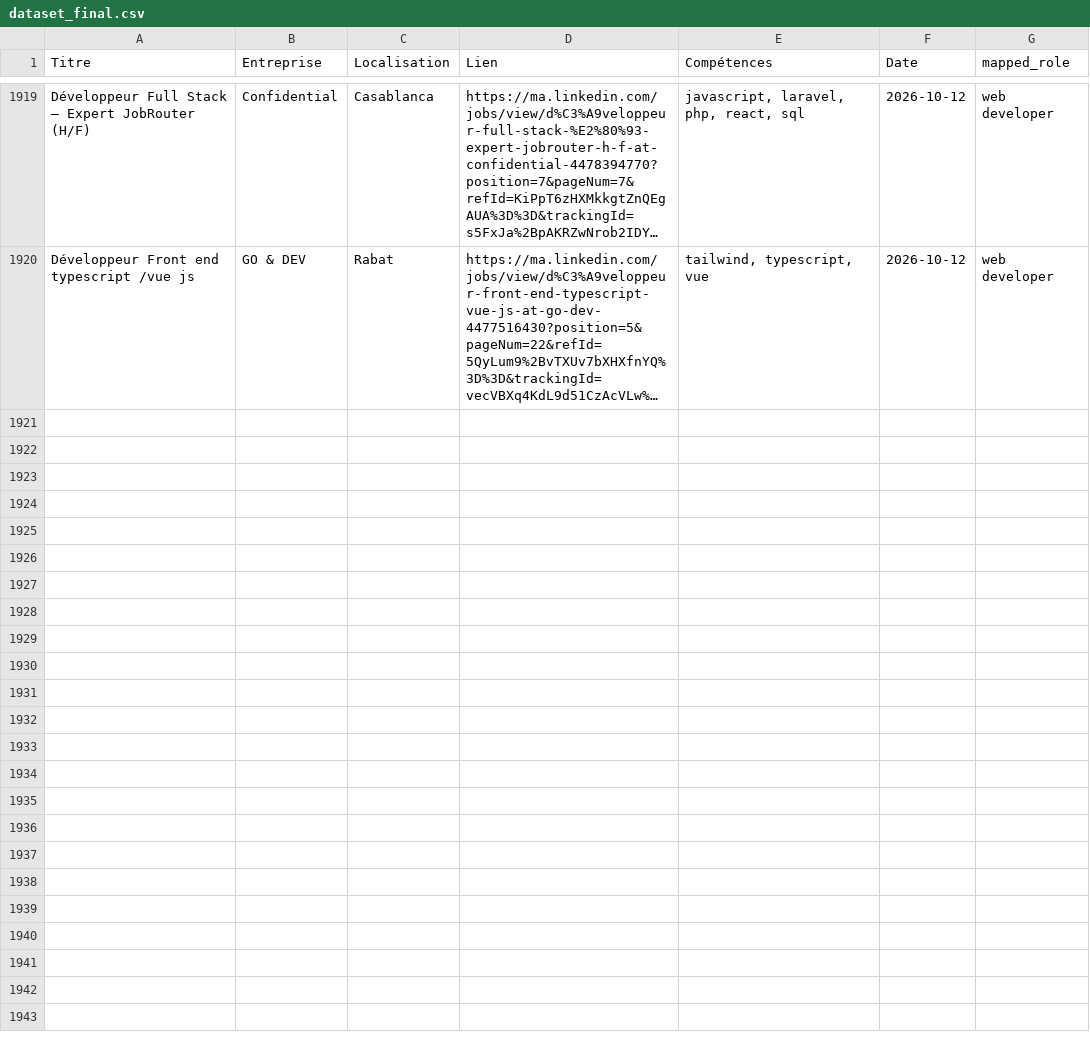
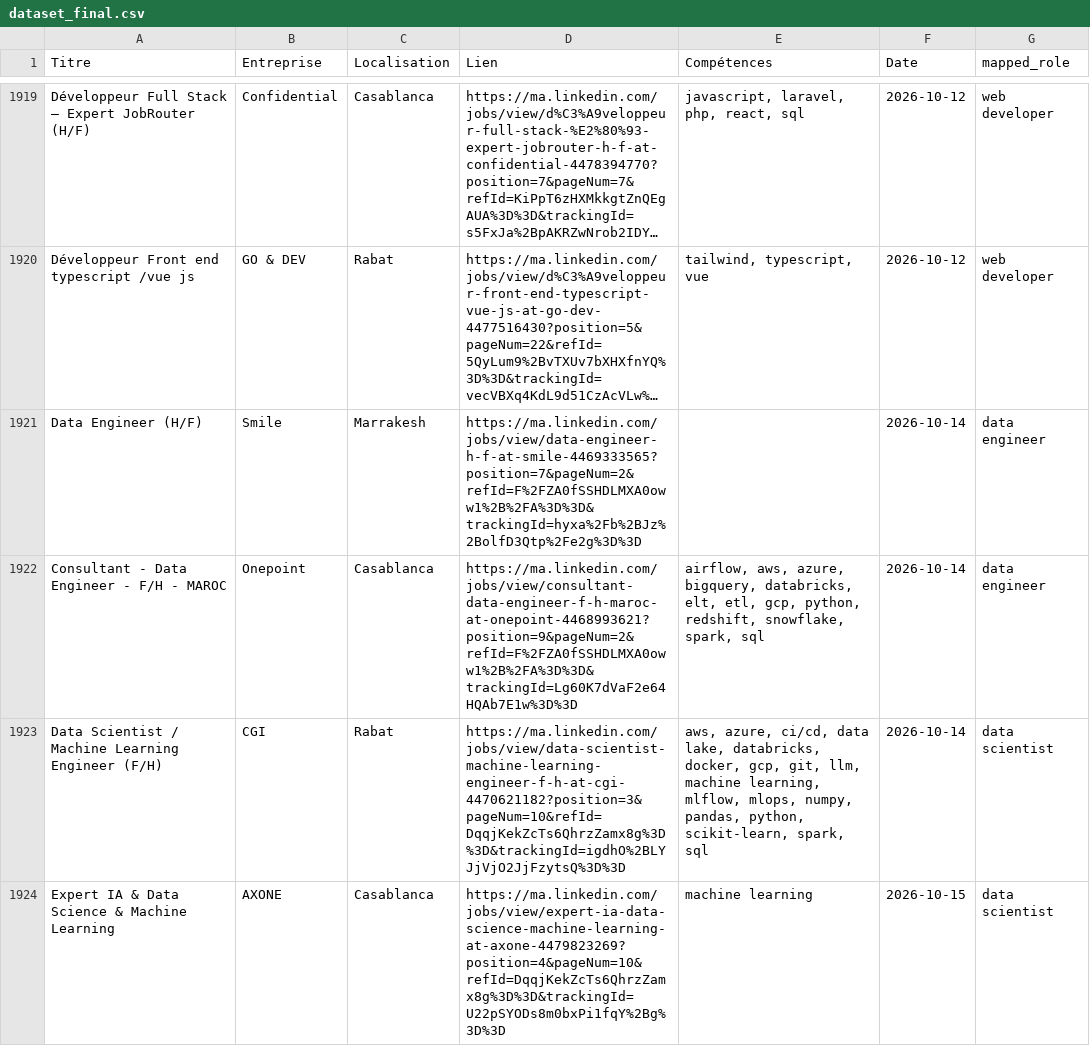
Before and after one commit to mouad-melloul/TechSight, a CSV file: data/dataset_final.csv, drawn as a sheet; only a part is shown, gaps mark what is left out; long unchanged cells end in …; the diff names each change by its address in the sheet, - before the commit and + after, or states it on an @@ line.

```diff
--- a/data/dataset_final.csv
+++ b/data/dataset_final.csv
+row 1921: Data Engineer (H/F) | Smile | Marrakesh | https://ma.linkedin.com/jobs/view/data-engineer-h-f-at-smile-4469333565?position=7&pageNum=2&refId=F%2FZA0fSSHDLMXA0oww1%2B%2FA%3D%3D&trackingId=hyxa%2Fb%2BJz%2BolfD3Qtp%2Fe2g%3D%3D |  | 2026-10-14 | data engineer
+row 1922: Consultant - Data Engineer - F/H - MAROC | Onepoint | Casablanca | https://ma.linkedin.com/jobs/view/consultant-data-engineer-f-h-maroc-at-onepoint-4468993621?position=9&pageNum=2&refId=F%2FZA0fSSHDLMXA0oww1%2B%2FA%3D%3D&trackingId=Lg60K7dVaF2e64HQAb7E1w%3D%3D | airflow, aws, azure, bigquery, databricks, elt, etl, gcp, python, redshift, snowflake, spark, sql | 2026-10-14 | data engineer
+row 1923: Data Scientist / Machine Learning Engineer (F/H) | CGI | Rabat | https://ma.linkedin.com/jobs/view/data-scientist-machine-learning-engineer-f-h-at-cgi-4470621182?position=3&pageNum=10&refId=DqqjKekZcTs6QhrzZamx8g%3D%3D&trackingId=igdhO%2BLYJjVjO2JjFzytsQ%3D%3D | aws, azure, ci/cd, data lake, databricks, docker, gcp, git, llm, machine learning, mlflow, mlops, numpy, pandas, python, scikit-learn, spark, sql | 2026-10-14 | data scientist
+row 1924: Expert IA & Data Science & Machine Learning | AXONE | Casablanca | https://ma.linkedin.com/jobs/view/expert-ia-data-science-machine-learning-at-axone-4479823269?position=4&pageNum=10&refId=DqqjKekZcTs6QhrzZamx8g%3D%3D&trackingId=U22pSYODs8m0bxPi1fqY%2Bg%3D%3D | machine learning | 2026-10-15 | data scientist
```
